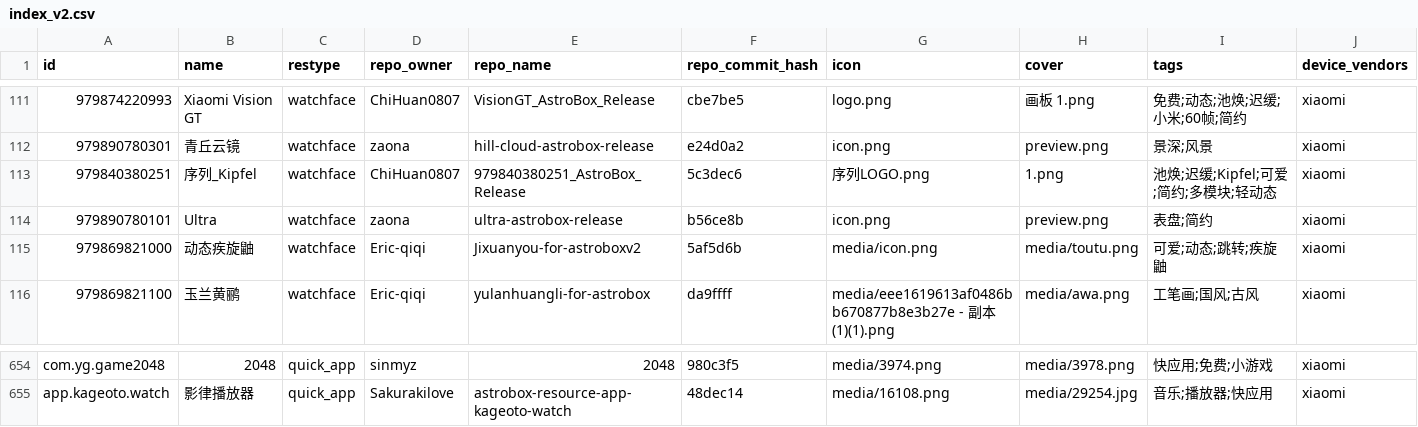
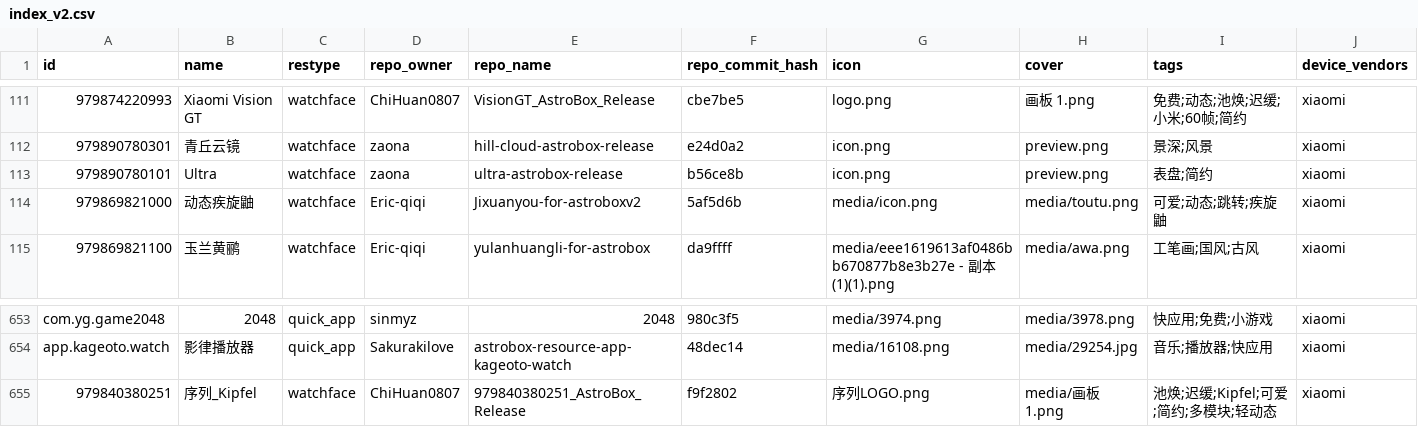
Before and after one commit to BKbkNB666/AstroBox-Repo, a CSV file: index_v2.csv, drawn as a sheet; only a part is shown, gaps mark what is left out; removed rows and columns are numbered as before the commit, all else as after; rows hold the shown columns only; the diff names each change by its address in the sheet, - before the commit and + after, or states it on an @@ line.

```diff
--- a/index_v2.csv
+++ b/index_v2.csv
-row 113: 979840380251 | 序列_Kipfel | watchface | ChiHuan0807 | 979840380251_AstroBox_Release | 5c3dec6 | 序列LOGO.png | 1.png | 池焕;迟缓;Kipfel;可爱;简约;多模块;轻动态 | xiaomi
+row 655: 979840380251 | 序列_Kipfel | watchface | ChiHuan0807 | 979840380251_AstroBox_Release | f9f2802 | 序列LOGO.png | media/画板 1.png | 池焕;迟缓;Kipfel;可爱;简约;多模块;轻动态 | xiaomi
```
Also changed, not shown: 2 other files.
